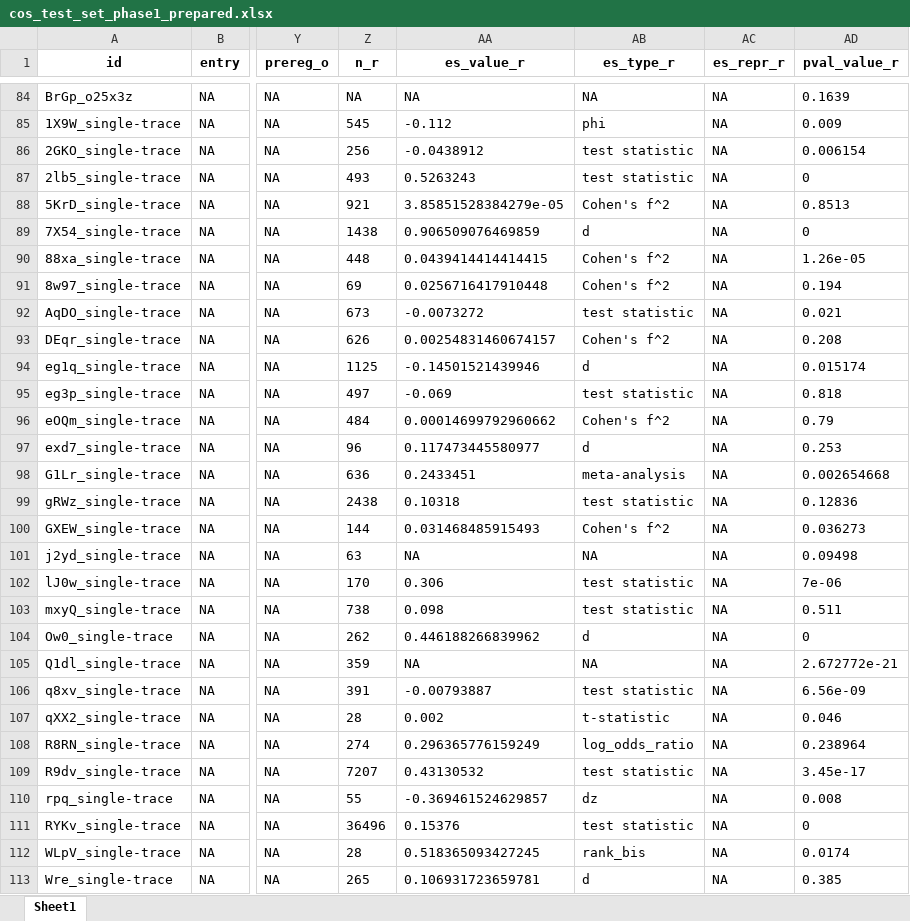
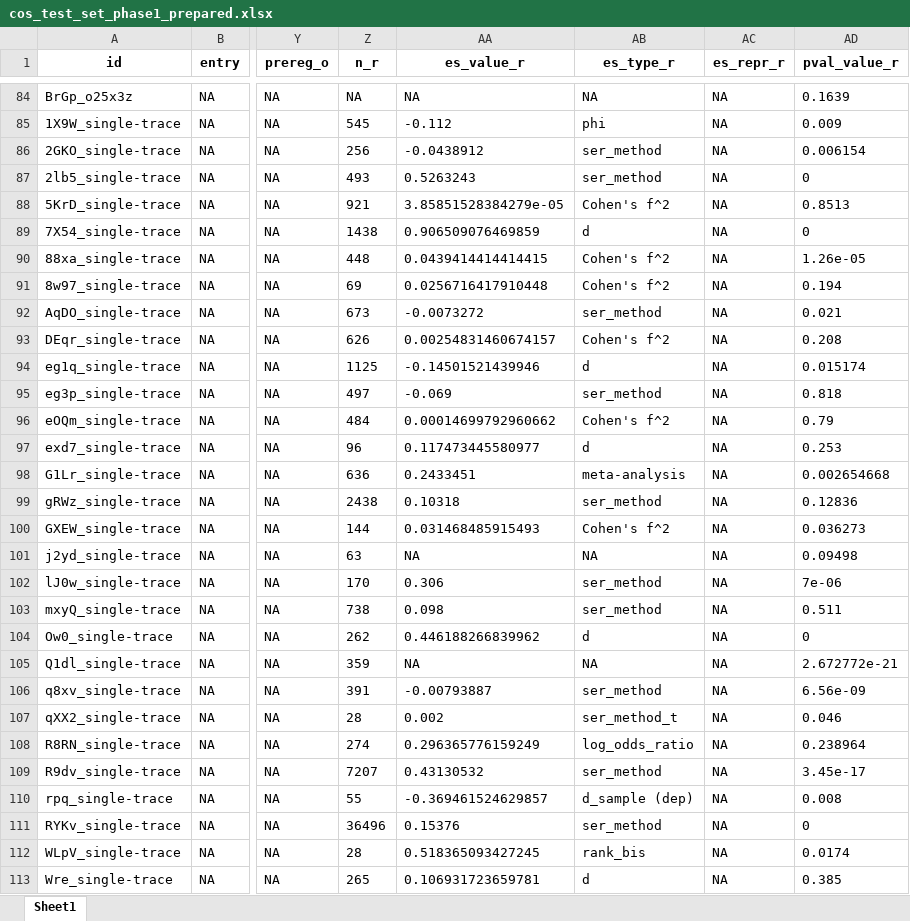
Before and after one commit to forrtproject/FReD-data, an Excel workbook: cos_test1_addition/cos_test_set_phase1_prepared.xlsx, sheet Sheet1, drawn as a sheet; only a part is shown, gaps mark what is left out; values as stored, in another font and other column widths than the file's, no borders; the diff covers the shown part only; the diff names each change by its address in the sheet, - before the commit and + after, or states it on an @@ line.

```diff
--- a/cos_test1_addition/cos_test_set_phase1_prepared.xlsx (sheet Sheet1)
+++ b/cos_test1_addition/cos_test_set_phase1_prepared.xlsx (sheet Sheet1)
-AB86:AB87 (es_type_r): test statistic
+AB86:AB87 (es_type_r): ser_method
-AB92 (es_type_r): test statistic
+AB92 (es_type_r): ser_method
-AB95 (es_type_r): test statistic
+AB95 (es_type_r): ser_method
-AB99 (es_type_r): test statistic
+AB99 (es_type_r): ser_method
-AB102:AB103 (es_type_r): test statistic
+AB102:AB103 (es_type_r): ser_method
-AB106 (es_type_r): test statistic
+AB106 (es_type_r): ser_method
-AB107 (es_type_r): t-statistic
+AB107 (es_type_r): ser_method_t
-AB109 (es_type_r): test statistic
+AB109 (es_type_r): ser_method
-AB110 (es_type_r): dz
+AB110 (es_type_r): d_sample (dep)
-AB111 (es_type_r): test statistic
+AB111 (es_type_r): ser_method
```
Also changed, not shown: 92 edited cells elsewhere in this sheet, 2 other files.
